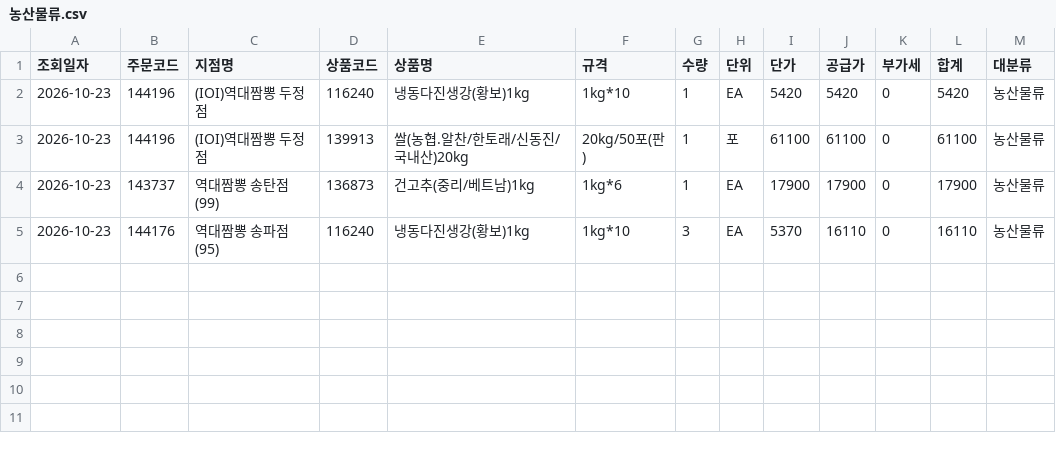
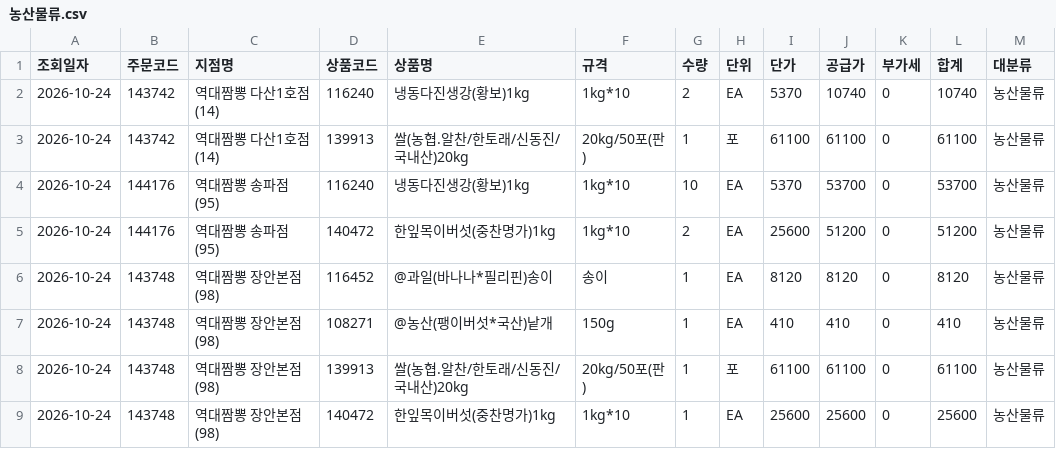
Before and after one commit to dampd21/Sajodaerim, a CSV file: output/by_category/농산물류.csv, drawn as a sheet.

```diff
--- a/output/by_category/농산물류.csv
+++ b/output/by_category/농산물류.csv
@@ -1,5 +1,9 @@
 조회일자,주문코드,지점명,상품코드,상품명,규격,수량,단위,단가,공급가,부가세,합계,대분류
-2026-10-23,144196,(IOI)역대짬뽕 두정점,116240,냉동다진생강(황보)1kg,1kg*10,1,EA,5420,5420,0,5420,농산물류
-2026-10-23,144196,(IOI)역대짬뽕 두정점,139913,쌀(농협.알찬/한토래/신동진/국내산)20kg,20kg/50포(판),1,포,61100,61100,0,61100,농산물류
-2026-10-23,143737,역대짬뽕 송탄점(99),136873,건고추(중리/베트남)1kg,1kg*6,1,EA,17900,17900,0,17900,농산물류
-2026-10-23,144176,역대짬뽕 송파점(95),116240,냉동다진생강(황보)1kg,1kg*10,3,EA,5370,16110,0,16110,농산물류
+2026-10-24,143742,역대짬뽕 다산1호점(14),116240,냉동다진생강(황보)1kg,1kg*10,2,EA,5370,10740,0,10740,농산물류
+2026-10-24,143742,역대짬뽕 다산1호점(14),139913,쌀(농협.알찬/한토래/신동진/국내산)20kg,20kg/50포(판),1,포,61100,61100,0,61100,농산물류
+2026-10-24,144176,역대짬뽕 송파점(95),116240,냉동다진생강(황보)1kg,1kg*10,10,EA,5370,53700,0,53700,농산물류
+2026-10-24,144176,역대짬뽕 송파점(95),140472,한잎목이버섯(중찬명가)1kg,1kg*10,2,EA,25600,51200,0,51200,농산물류
+2026-10-24,143748,역대짬뽕 장안본점(98),116452,@과일(바나나*필리핀)송이,송이,1,EA,8120,8120,0,8120,농산물류
+2026-10-24,143748,역대짬뽕 장안본점(98),108271,@농산(팽이버섯*국산)낱개,150g,1,EA,410,410,0,410,농산물류
+2026-10-24,143748,역대짬뽕 장안본점(98),139913,쌀(농협.알찬/한토래/신동진/국내산)20kg,20kg/50포(판),1,포,61100,61100,0,61100,농산물류
+2026-10-24,143748,역대짬뽕 장안본점(98),140472,한잎목이버섯(중찬명가)1kg,1kg*10,1,EA,25600,25600,0,25600,농산물류
```
Also changed, not shown: output/by_category/공산품류.csv, output/by_category/수산물류.csv, 10 other files.
